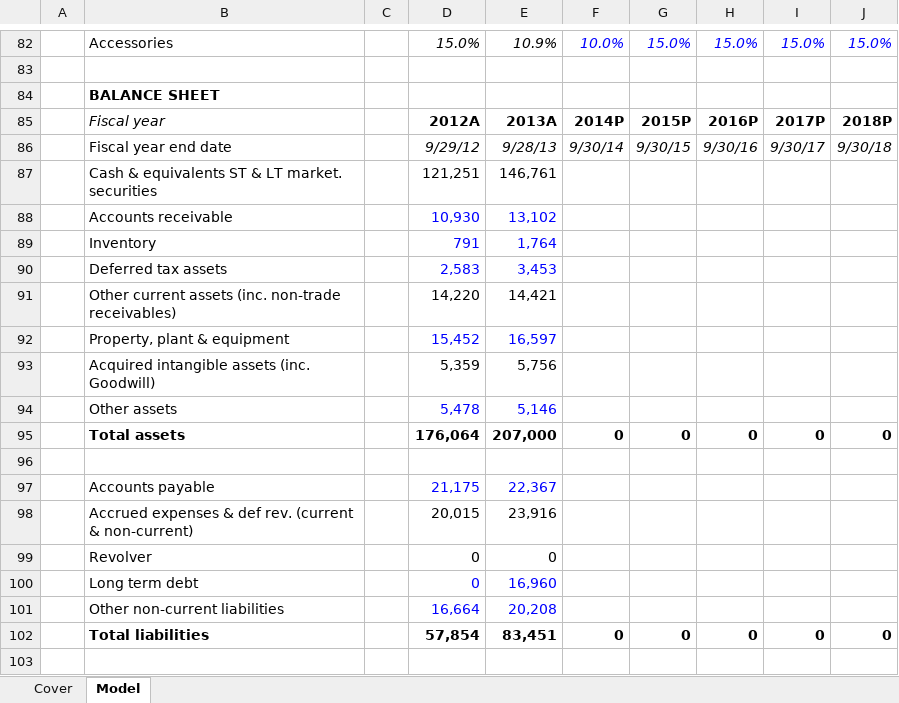
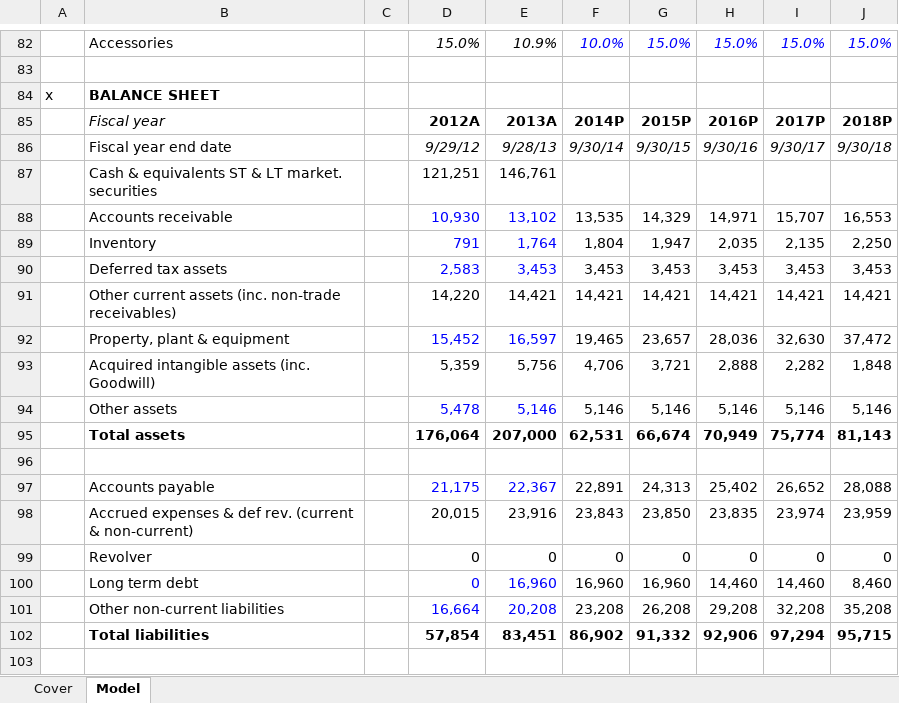
Before and after one commit to willjrobertsjr/Apple-Financial-Statement-Models, an Excel workbook: Apple 3 Statement Model.xlsx, sheet Model, drawn as a sheet; only a part is shown, gaps mark what is left out; values as stored, in another font and other column widths than the file's, no borders; conditional formats not drawn; removed rows and columns are numbered as before the commit, all else as after; the diff covers the shown part only; the diff names each change by its address in the sheet, - before the commit and + after, or states it on an @@ line.

```diff
--- a/Apple 3 Statement Model.xlsx (sheet Model)
+++ b/Apple 3 Statement Model.xlsx (sheet Model)
-A84: (empty)
+A84: x
-row 88:  | Accounts receivable |  | 10,930 | 13,102
-row 89:  | Inventory |  | 791 | 1,764
-row 90:  | Deferred tax assets |  | 2,583 | 3,453
-row 91:  | Other current assets (inc. non-trade receivables) |  | 14,220 | 14,421
-row 92:  | Property, plant & equipment |  | 15,452 | 16,597
-row 93:  | Acquired intangible assets (inc. Goodwill) |  | 5,359 | 5,756
-row 94:  | Other assets |  | 5,478 | 5,146
-row 95:  | Total assets |  | 176,064 | 207,000 | 0 | 0 | 0 | 0 | 0
+row 88:  | Accounts receivable |  | 10,930 | 13,102 | 13,535 | 14,329 | 14,971 | 15,707 | 16,553
+row 89:  | Inventory |  | 791 | 1,764 | 1,804 | 1,947 | 2,035 | 2,135 | 2,250
+row 90:  | Deferred tax assets |  | 2,583 | 3,453 | 3,453 | 3,453 | 3,453 | 3,453 | 3,453
+row 91:  | Other current assets (inc. non-trade receivables) |  | 14,220 | 14,421 | 14,421 | 14,421 | 14,421 | 14,421 | 14,421
+row 92:  | Property, plant & equipment |  | 15,452 | 16,597 | 19,465 | 23,657 | 28,036 | 32,630 | 37,472
+row 93:  | Acquired intangible assets (inc. Goodwill) |  | 5,359 | 5,756 | 4,706 | 3,721 | 2,888 | 2,282 | 1,848
+row 94:  | Other assets |  | 5,478 | 5,146 | 5,146 | 5,146 | 5,146 | 5,146 | 5,146
+row 95:  | Total assets |  | 176,064 | 207,000 | 62,531 | 66,674 | 70,949 | 75,774 | 81,143
-row 97:  | Accounts payable |  | 21,175 | 22,367
-row 98:  | Accrued expenses & def rev. (current & non-current) |  | 20,015 | 23,916
-row 99:  | Revolver |  | 0 | 0
-row 100:  | Long term debt |  | 0 | 16,960
-row 101:  | Other non-current liabilities |  | 16,664 | 20,208
+row 97:  | Accounts payable |  | 21,175 | 22,367 | 22,891 | 24,313 | 25,402 | 26,652 | 28,088
+row 98:  | Accrued expenses & def rev. (current & non-current) |  | 20,015 | 23,916 | 23,843 | 23,850 | 23,835 | 23,974 | 23,959
-B99: Total liabilities
+B99: Revolver
-B99 bold: on
+B99 bold: off
-D99: 57,854
+D99: 0
-D99:J99 bold: on
+D99:J99 bold: off
-E99: 83,451
+E99: 0
+row 100:  | Long term debt |  | 0 | 16,960 | 16,960 | 16,960 | 14,460 | 14,460 | 8,460
+row 101:  | Other non-current liabilities |  | 16,664 | 20,208 | 23,208 | 26,208 | 29,208 | 32,208 | 35,208
+row 102:  | Total liabilities |  | 57,854 | 83,451 | 86,902 | 91,332 | 92,906 | 97,294 | 95,715
```
Also changed, not shown: 98 added rows, 17 removed rows, 1 moved row and 20 edited cells elsewhere in this sheet, formulas that keep their value.
